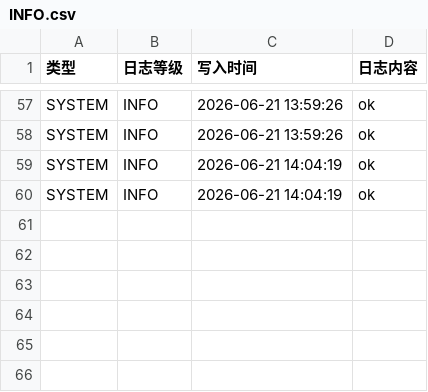
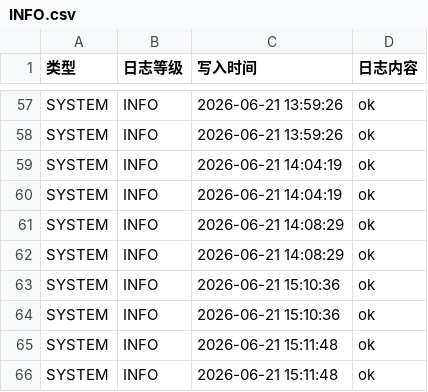
Before and after one commit to dicoder-dev/skill-box, a CSV file: logs/2026-06-21/INFO.csv, drawn as a sheet; only a part is shown, gaps mark what is left out.

```diff
--- a/logs/2026-06-21/INFO.csv
+++ b/logs/2026-06-21/INFO.csv
@@ -60 +60,7 @@ SYSTEM,INFO,2026-06-21 14:04:19,ok
 SYSTEM,INFO,2026-06-21 14:04:19,ok
+SYSTEM,INFO,2026-06-21 14:08:29,ok
+SYSTEM,INFO,2026-06-21 14:08:29,ok
+SYSTEM,INFO,2026-06-21 15:10:36,ok
+SYSTEM,INFO,2026-06-21 15:10:36,ok
+SYSTEM,INFO,2026-06-21 15:11:48,ok
+SYSTEM,INFO,2026-06-21 15:11:48,ok
```
Also changed, not shown: 2 other files.
